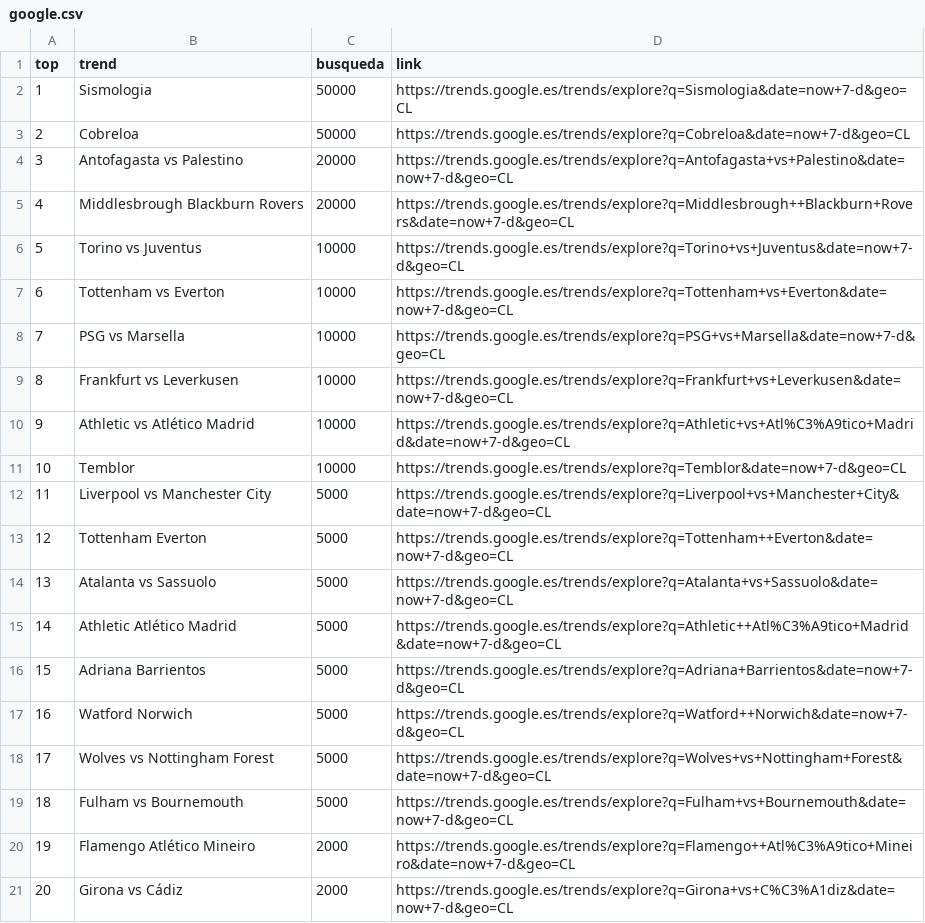
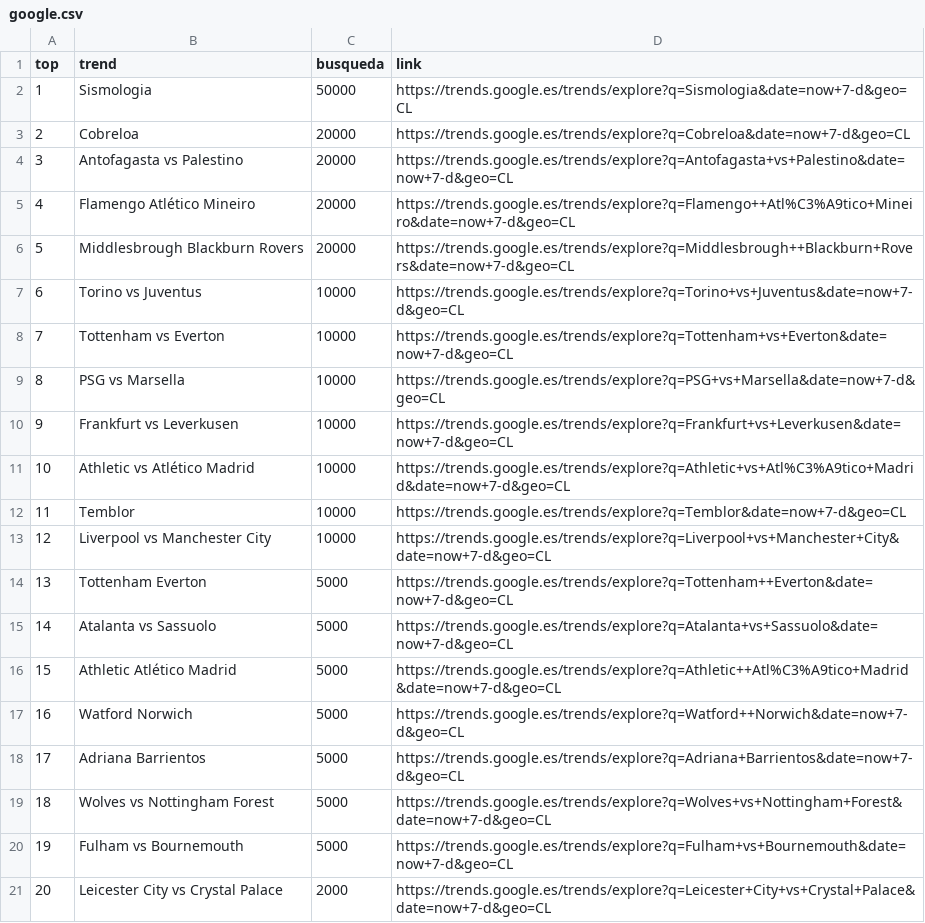
Before and after one commit to cristian-data-science/social_spider_app, a CSV file: resultados/google.csv, drawn as a sheet; removed rows and columns are numbered as before the commit, all else as after; the diff names each change by its address in the sheet, - before the commit and + after, or states it on an @@ line.

Commit message:
results update

```diff
--- a/resultados/google.csv
+++ b/resultados/google.csv
-C3 (busqueda): 50000
+C3 (busqueda): 20000
+row 5: 4 | Flamengo Atlético Mineiro | 20000 | https://trends.google.es/trends/explore?q=Flamengo++Atl%C3%A9tico+Mineiro&date=now+7-d&geo=CL
@@ column A (top) renumbered between rows 6 and 21 @@
-C13 (busqueda): 5000
+C13 (busqueda): 10000
-B21 (trend): Flamengo Atlético Mineiro
+B21 (trend): Leicester City vs Crystal Palace
-D21 (link): https://trends.google.es/trends/explore?q=Flamengo++Atl%C3%A9tico+Mineiro&date=now+7-d&geo=CL
+D21 (link): https://trends.google.es/trends/explore?q=Leicester+City+vs+Crystal+Palace&date=now+7-d&geo=CL
-row 21: 20 | Girona vs Cádiz | 2000 | https://trends.google.es/trends/explore?q=Girona+vs+C%C3%A1diz&date=now+7-d&geo=CL
```
Also changed, not shown: resultados/twitter.csv, resultados/youtube.csv.
